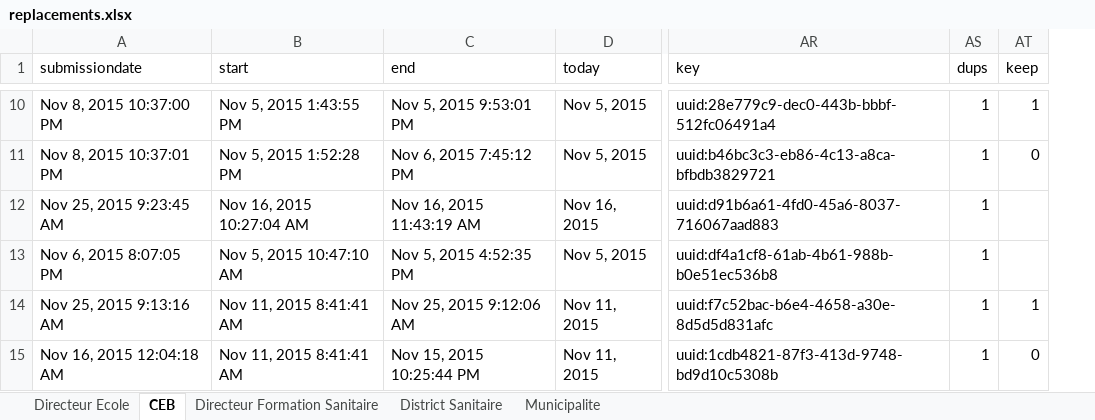
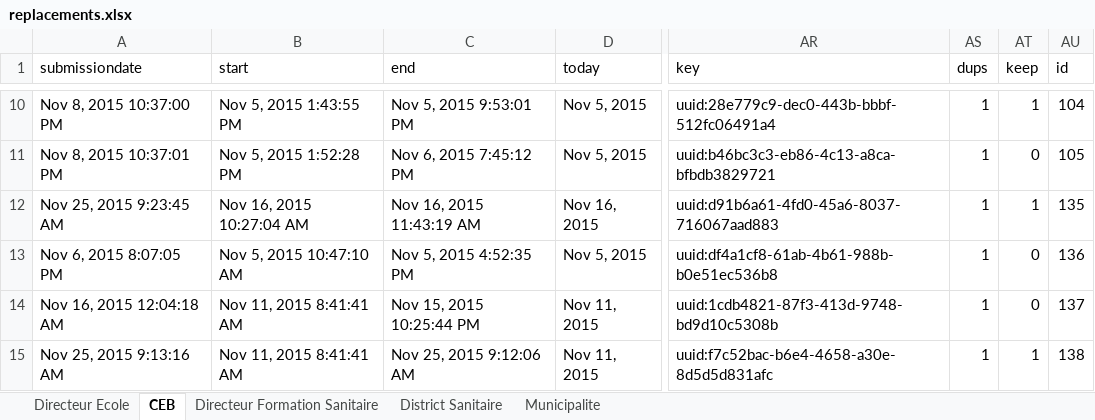
Before and after one commit to boyercb/DIME-infographics, an Excel workbook: data/replacements.xlsx, sheet CEB, drawn as a sheet; only a part is shown, gaps mark what is left out; values as stored, in another font and other column widths than the file's, no borders; conditional formats not drawn; the diff covers the shown part only; the diff names each change by its address in the sheet, - before the commit and + after, or states it on an @@ line.

```diff
--- a/data/replacements.xlsx (sheet CEB)
+++ b/data/replacements.xlsx (sheet CEB)
+column AU (id), rows 10-13: 104 | 105 | 135 | 136; row 15: 138
-AT12 (keep): (empty)
+AT12 (keep): 1
-AT13 (keep): (empty)
+AT13 (keep): 0
@@ row 15 moved to row 14: Nov 16, 2015 12:04:18 AM @@
```
Also changed, not shown: 2 added rows, 2 removed rows, 1 moved row and 7 edited cells elsewhere in this sheet, sheet Directeur Ecole, sheet Directeur Formation Sanitaire, sheet District Sanitaire, sheet Municipalite, data/duplicates.xlsx, 13 other files.
